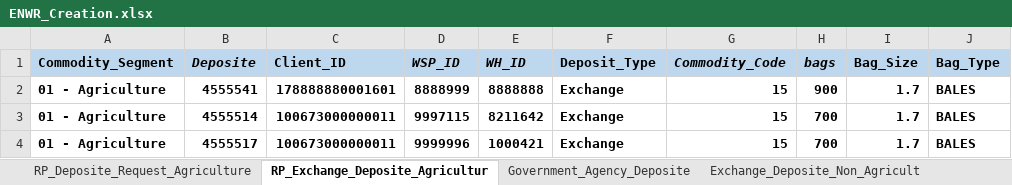
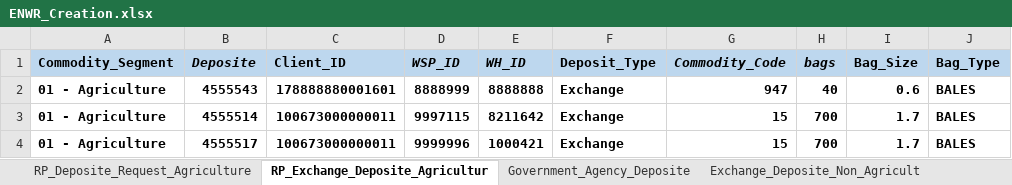
Before and after one commit to Abhishekthasal/COUNTRYWIDE-COMMODITY-REPOSITORY-LIMITED, an Excel workbook: Data/ENWR_Creation.xlsx, sheet RP_Exchange_Deposite_Agricultur, drawn as a sheet; only a part is shown; values as stored, in another font and other column widths than the file's, no borders; the diff names each change by its address in the sheet, - before the commit and + after, or states it on an @@ line.

```diff
--- a/Data/ENWR_Creation.xlsx (sheet RP_Exchange_Deposite_Agricultur)
+++ b/Data/ENWR_Creation.xlsx (sheet RP_Exchange_Deposite_Agricultur)
-B2 (Deposite): 4555541
+B2 (Deposite): 4555543
-G2 (Commodity_Code): 15
+G2 (Commodity_Code): 947
-H2 (bags): 900
+H2 (bags): 40
-I2 (Bag_Size): 1.7
+I2 (Bag_Size): 0.6
```
Also changed, not shown: sheet Exchange_Non_Agriculture_Physic, sheet Physical_Deposit_Maker, sheet Exchange_Deposite_Non_Agricult, sheet Deposite_Assayer_Maker, Data/ON_Market.xlsx, 26 other files.
